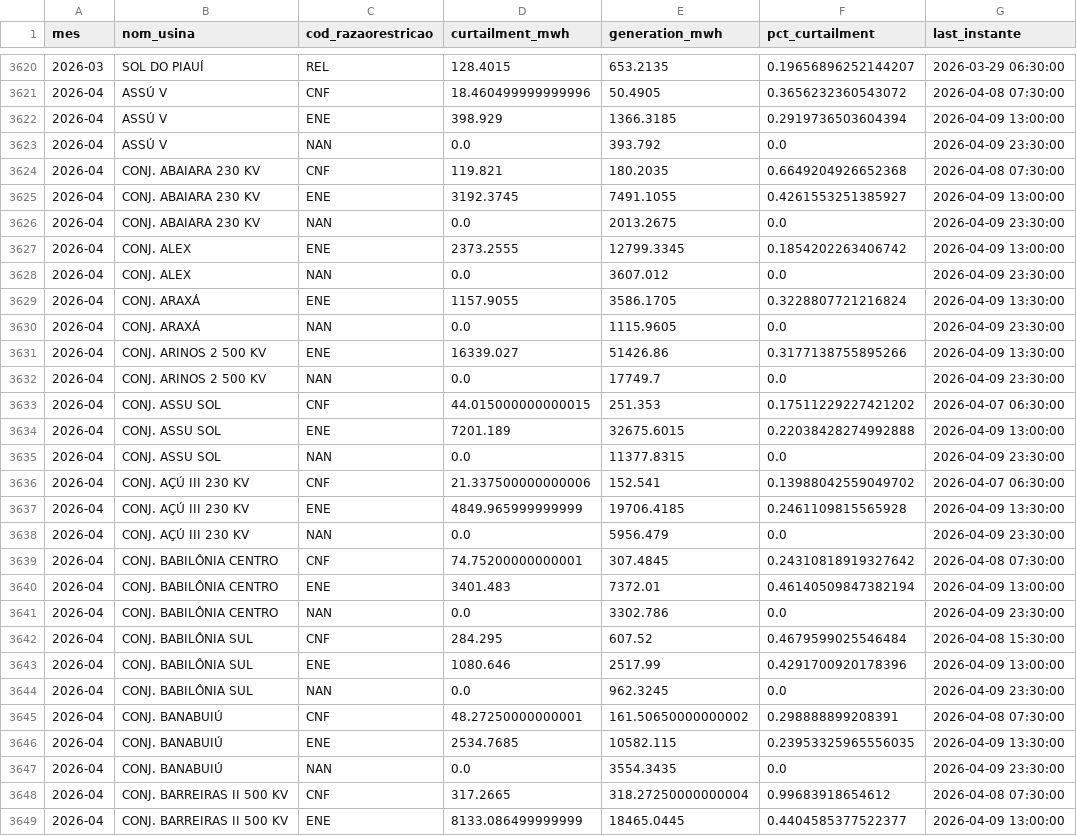
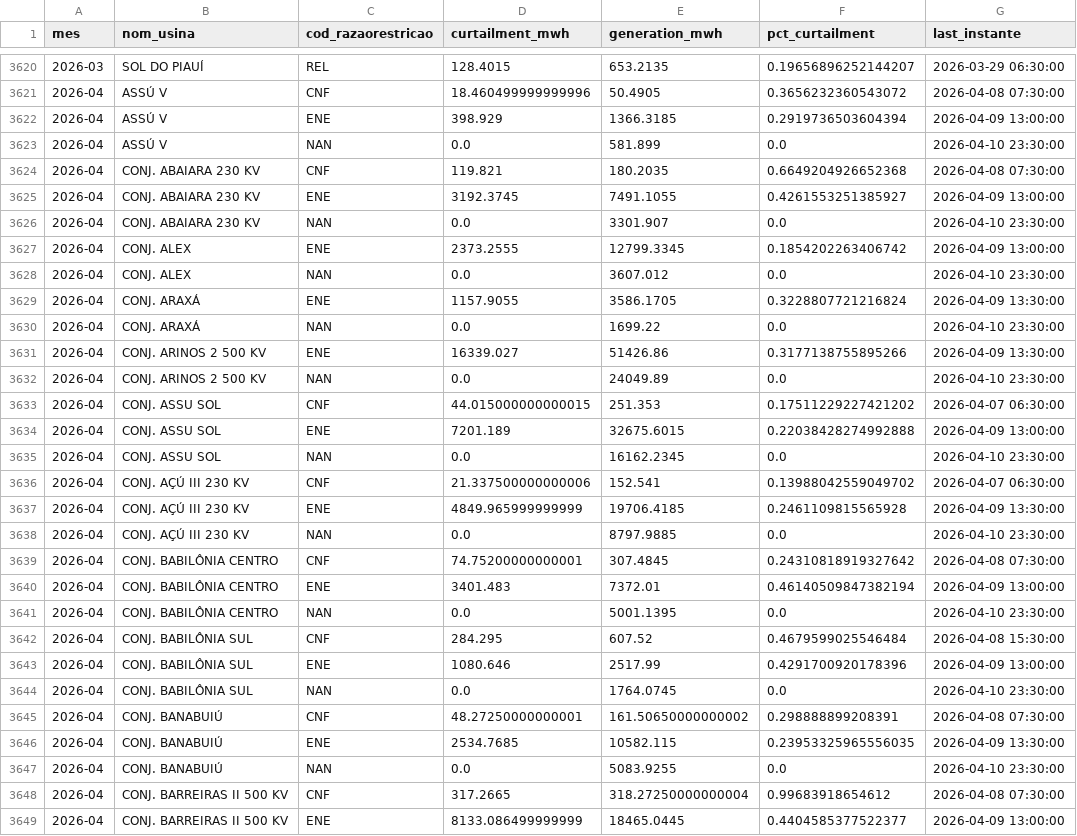
Before and after one commit to lalbaneze/leto-constrained-off, a CSV file: dashboard/data/coff_solar_monthly.csv, drawn as a sheet; only a part is shown, gaps mark what is left out; the diff covers the shown part only.

```diff
--- a/dashboard/data/coff_solar_monthly.csv
+++ b/dashboard/data/coff_solar_monthly.csv
@@ -3622,27 +3622,27 @@ mes,nom_usina,cod_razaorestricao,curtailment_mwh,generation_mwh,pct_curtailment,
 2026-04,ASSÚ V,ENE,398.929,1366.3185,0.2919736503604394,2026-04-09 13:00:00
-2026-04,ASSÚ V,NAN,0.0,393.792,0.0,2026-04-09 23:30:00
+2026-04,ASSÚ V,NAN,0.0,581.899,0.0,2026-04-10 23:30:00
 2026-04,CONJ. ABAIARA 230 KV,CNF,119.821,180.2035,0.6649204926652368,2026-04-08 07:30:00
 2026-04,CONJ. ABAIARA 230 KV,ENE,3192.3745,7491.1055,0.4261553251385927,2026-04-09 13:00:00
-2026-04,CONJ. ABAIARA 230 KV,NAN,0.0,2013.2675,0.0,2026-04-09 23:30:00
+2026-04,CONJ. ABAIARA 230 KV,NAN,0.0,3301.907,0.0,2026-04-10 23:30:00
 2026-04,CONJ. ALEX,ENE,2373.2555,12799.3345,0.1854202263406742,2026-04-09 13:00:00
-2026-04,CONJ. ALEX,NAN,0.0,3607.012,0.0,2026-04-09 23:30:00
+2026-04,CONJ. ALEX,NAN,0.0,3607.012,0.0,2026-04-10 23:30:00
 2026-04,CONJ. ARAXÁ,ENE,1157.9055,3586.1705,0.3228807721216824,2026-04-09 13:30:00
-2026-04,CONJ. ARAXÁ,NAN,0.0,1115.9605,0.0,2026-04-09 23:30:00
+2026-04,CONJ. ARAXÁ,NAN,0.0,1699.22,0.0,2026-04-10 23:30:00
 2026-04,CONJ. ARINOS 2 500 KV,ENE,16339.027,51426.86,0.3177138755895266,2026-04-09 13:30:00
-2026-04,CONJ. ARINOS 2 500 KV,NAN,0.0,17749.7,0.0,2026-04-09 23:30:00
+2026-04,CONJ. ARINOS 2 500 KV,NAN,0.0,24049.89,0.0,2026-04-10 23:30:00
 2026-04,CONJ. ASSU SOL,CNF,44.015000000000015,251.353,0.17511229227421202,2026-04-07 06:30:00
 2026-04,CONJ. ASSU SOL,ENE,7201.189,32675.6015,0.22038428274992888,2026-04-09 13:00:00
-2026-04,CONJ. ASSU SOL,NAN,0.0,11377.8315,0.0,2026-04-09 23:30:00
+2026-04,CONJ. ASSU SOL,NAN,0.0,16162.2345,0.0,2026-04-10 23:30:00
 2026-04,CONJ. AÇÚ III 230 KV,CNF,21.337500000000006,152.541,0.13988042559049702,2026-04-07 06:30:00
 2026-04,CONJ. AÇÚ III 230 KV,ENE,4849.965999999999,19706.4185,0.2461109815565928,2026-04-09 13:30:00
-2026-04,CONJ. AÇÚ III 230 KV,NAN,0.0,5956.479,0.0,2026-04-09 23:30:00
+2026-04,CONJ. AÇÚ III 230 KV,NAN,0.0,8797.9885,0.0,2026-04-10 23:30:00
 2026-04,CONJ. BABILÔNIA CENTRO,CNF,74.75200000000001,307.4845,0.24310818919327642,2026-04-08 07:30:00
 2026-04,CONJ. BABILÔNIA CENTRO,ENE,3401.483,7372.01,0.46140509847382194,2026-04-09 13:00:00
-2026-04,CONJ. BABILÔNIA CENTRO,NAN,0.0,3302.786,0.0,2026-04-09 23:30:00
+2026-04,CONJ. BABILÔNIA CENTRO,NAN,0.0,5001.1395,0.0,2026-04-10 23:30:00
 2026-04,CONJ. BABILÔNIA SUL,CNF,284.295,607.52,0.4679599025546484,2026-04-08 15:30:00
 2026-04,CONJ. BABILÔNIA SUL,ENE,1080.646,2517.99,0.4291700920178396,2026-04-09 13:00:00
-2026-04,CONJ. BABILÔNIA SUL,NAN,0.0,962.3245,0.0,2026-04-09 23:30:00
+2026-04,CONJ. BABILÔNIA SUL,NAN,0.0,1764.0745,0.0,2026-04-10 23:30:00
 2026-04,CONJ. BANABUIÚ,CNF,48.27250000000001,161.50650000000002,0.298888899208391,2026-04-08 07:30:00
 2026-04,CONJ. BANABUIÚ,ENE,2534.7685,10582.115,0.23953325965556035,2026-04-09 13:30:00
-2026-04,CONJ. BANABUIÚ,NAN,0.0,3554.3435,0.0,2026-04-09 23:30:00
+2026-04,CONJ. BANABUIÚ,NAN,0.0,5083.9255,0.0,2026-04-10 23:30:00
 2026-04,CONJ. BARREIRAS II 500 KV,CNF,317.2665,318.27250000000004,0.99683918654612,2026-04-08 07:30:00
```
Also changed, not shown: 158 edited cells elsewhere in this file.
